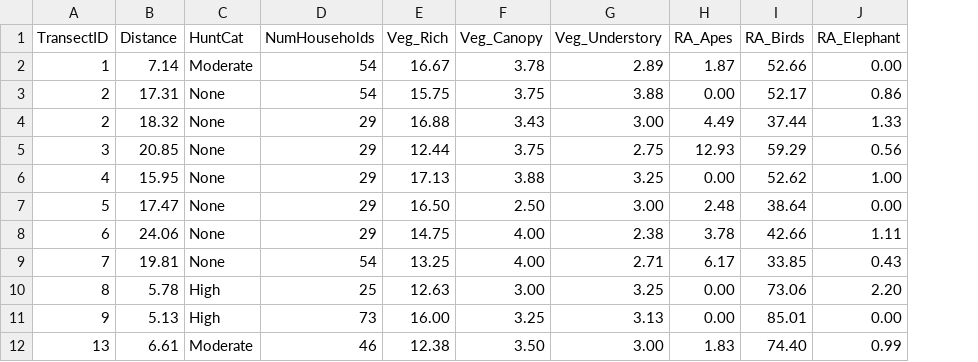
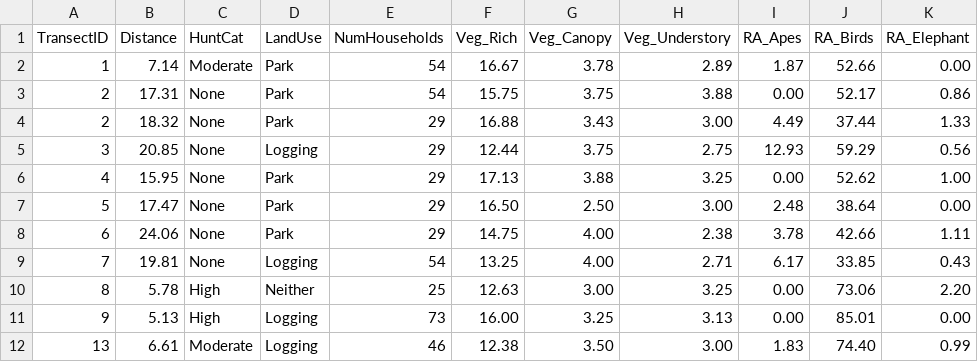
Before and after one commit to Biostatistics-in-R/Linear_models, a CSV file: data/Koerner_et_al_2017.csv, drawn as a sheet; only a part is shown; the diff names each change by its address in the sheet, - before the commit and + after, or states it on an @@ line.

```diff
--- a/data/Koerner_et_al_2017.csv
+++ b/data/Koerner_et_al_2017.csv
+column D (LandUse), rows 2-12: Park | Park | Park | Logging | Park | Park | Park | Logging | Neither | Logging | Logging
```
Also changed, not shown: 25 other files.
